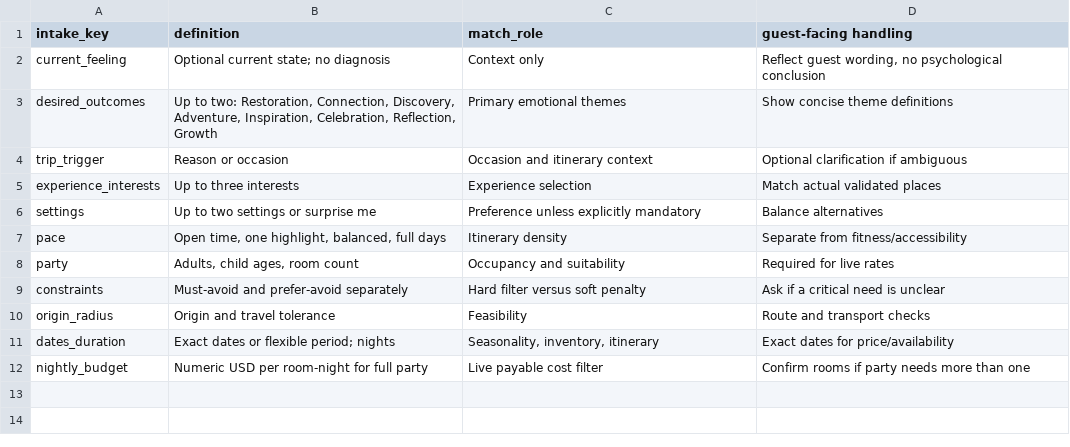
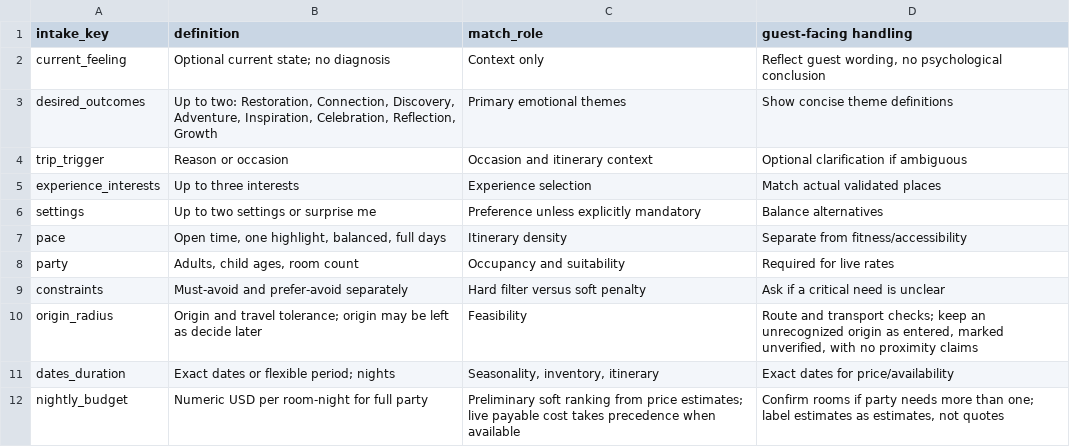
Before and after one commit to FSDTeam-SAA/arkeric88, a CSV file: data/4. INTAKE_MAPPING.csv, drawn as a sheet.

```diff
--- a/data/4. INTAKE_MAPPING.csv
+++ b/data/4. INTAKE_MAPPING.csv
@@ -9,4 +9,4 @@ party,"Adults, child ages, room count",Occupancy and suitability,Required for li
 constraints,Must-avoid and prefer-avoid separately,Hard filter versus soft penalty,Ask if a critical need is unclear
-origin_radius,Origin and travel tolerance,Feasibility,Route and transport checks
+origin_radius,Origin and travel tolerance; origin may be left as decide later,Feasibility,"Route and transport checks; keep an unrecognized origin as entered, marked unverified, with no proximity claims"
 dates_duration,Exact dates or flexible period; nights,"Seasonality, inventory, itinerary",Exact dates for price/availability
-nightly_budget,Numeric USD per room-night for full party,Live payable cost filter,Confirm rooms if party needs more than one
+nightly_budget,Numeric USD per room-night for full party,Preliminary soft ranking from price estimates; live payable cost takes precedence when available,"Confirm rooms if party needs more than one; label estimates as estimates, not quotes"
```
Also changed, not shown: data/1. AI_IMPORT_DESTINATIONS.csv, data/3. IMPORT_RULES.csv, 13 other files.
